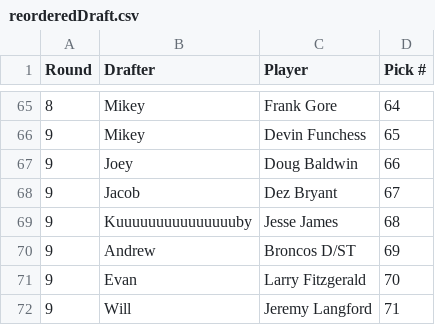
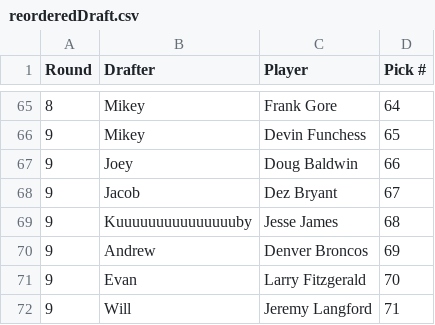
Before and after one commit to EvanOman/FantasyFootball2016, a CSV file: reorderedDraft.csv, drawn as a sheet; only a part is shown, gaps mark what is left out; the diff covers the shown part only.

```diff
--- a/reorderedDraft.csv
+++ b/reorderedDraft.csv
@@ -69,3 +69,3 @@
 9,"Kuuuuuuuuuuuuuuuby","Jesse James",68
-9,"Andrew","Broncos D/ST",69
+9,"Andrew","Denver Broncos",69
 9,"Evan","Larry Fitzgerald",70
```
Also changed, not shown: 9 edited cells elsewhere in this file, Draft.csv, 8 other files.
